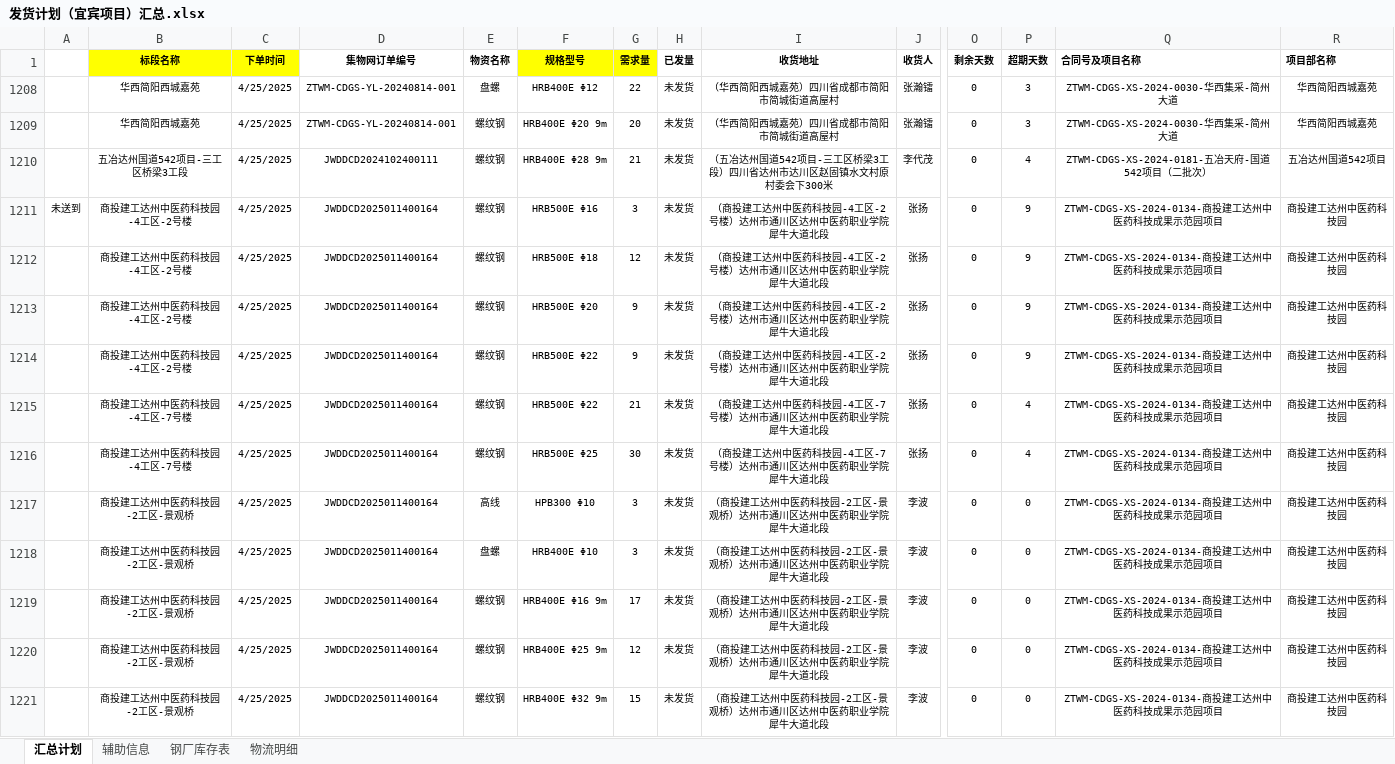
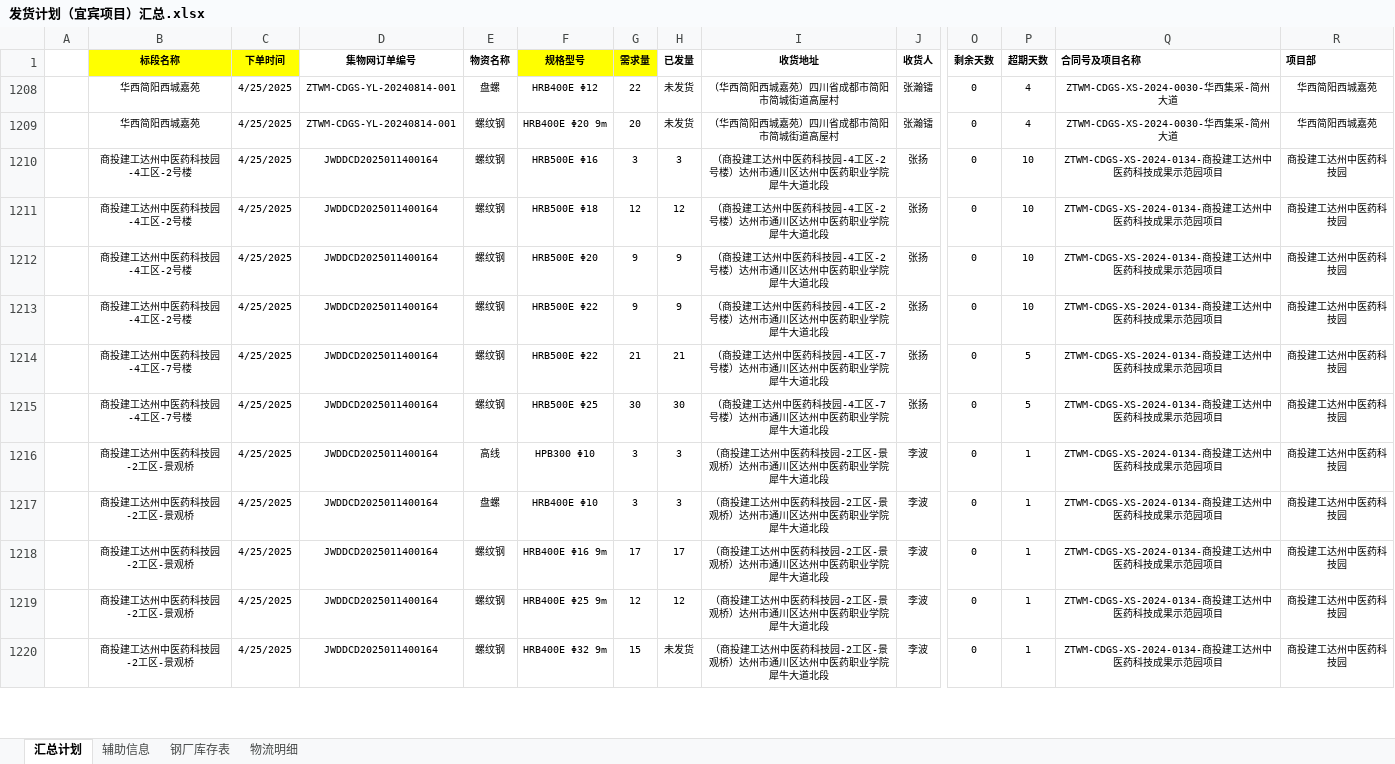
Before and after one commit to monizhou/shipment-app, an Excel workbook: 发货计划（宜宾项目）汇总.xlsx, sheet 汇总计划, drawn as a sheet; only a part is shown, gaps mark what is left out; values as stored, in another font and other column widths than the file's, no borders; conditional formats not drawn; removed rows and columns are numbered as before the commit, all else as after; rows hold the shown columns only; the diff covers the shown part only; the diff names each change by its address in the sheet, - before the commit and + after, or states it on an @@ line.

```diff
--- a/发货计划（宜宾项目）汇总.xlsx (sheet 汇总计划)
+++ b/发货计划（宜宾项目）汇总.xlsx (sheet 汇总计划)
-R1: 项目部名称
+R1: 项目部
-P1208:P1209 (超期天数): 3
+P1208:P1209 (超期天数): 4
-row 1210:  | 五冶达州国道542项目-三工区桥梁3工段 | 4/25/2025 | JWDDCD2024102400111 | 螺纹钢 | HRB400E Φ28 9m | 21 | 未发货 | （五冶达州国道542项目-三工区桥梁3工段）四川省达州市达川区赵固镇水文村原村委会下300米 | 李代茂 | 0 | 4 | ZTWM-CDGS-XS-2024-0181-五冶天府-国道542项目（二批次） | 五冶达州国道542项目
-A1210: 未送到
+A1210: (empty)
-H1210 (已发量): 未发货
+H1210 (已发量): 3
-P1210:P1213 (超期天数): 9
+P1210:P1213 (超期天数): 10
-H1211 (已发量): 未发货
+H1211 (已发量): 12
-H1212:H1213 (已发量): 未发货
+H1212:H1213 (已发量): 9
-H1214 (已发量): 未发货
+H1214 (已发量): 21
-P1214:P1215 (超期天数): 4
+P1214:P1215 (超期天数): 5
-H1215 (已发量): 未发货
+H1215 (已发量): 30
-H1216:H1217 (已发量): 未发货
+H1216:H1217 (已发量): 3
-P1216:P1220 (超期天数): 0
+P1216:P1220 (超期天数): 1
-H1218 (已发量): 未发货
+H1218 (已发量): 17
-H1219 (已发量): 未发货
+H1219 (已发量): 12
```
Also changed, not shown: 10 added rows and 16 edited cells elsewhere in this sheet, sheet 物流明细, sheet 钢厂库存表, sheet 辅助信息, formulas that keep their value, hidden cells.
